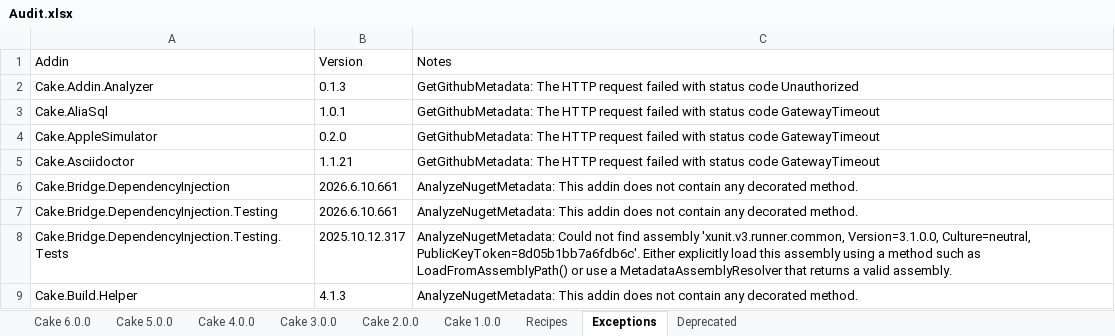
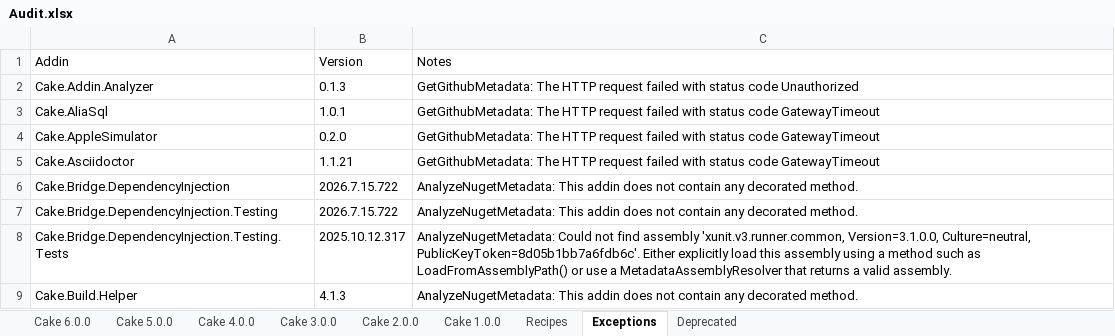
Before and after one commit to AdmiringWorm/Home, an Excel workbook: Audit.xlsx, sheet Exceptions, drawn as a sheet; only a part is shown; values as stored, in another font and other column widths than the file's, no borders; the diff names each change by its address in the sheet, - before the commit and + after, or states it on an @@ line.

```diff
--- a/Audit.xlsx (sheet Exceptions)
+++ b/Audit.xlsx (sheet Exceptions)
-B6:B7: 2026.6.10.661
+B6:B7: 2026.7.15.722
```
Also changed, not shown: sheet Recipes, sheet Cake 6.0.0, sheet Cake 1.0.0, sheet Cake 2.0.0, sheet Cake 3.0.0, sheet Cake 4.0.0, 1 more sheet, 11 other files.
